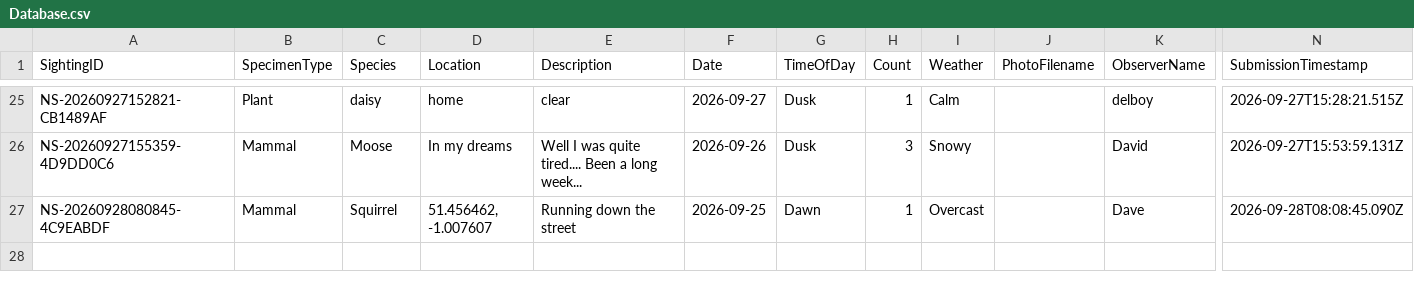
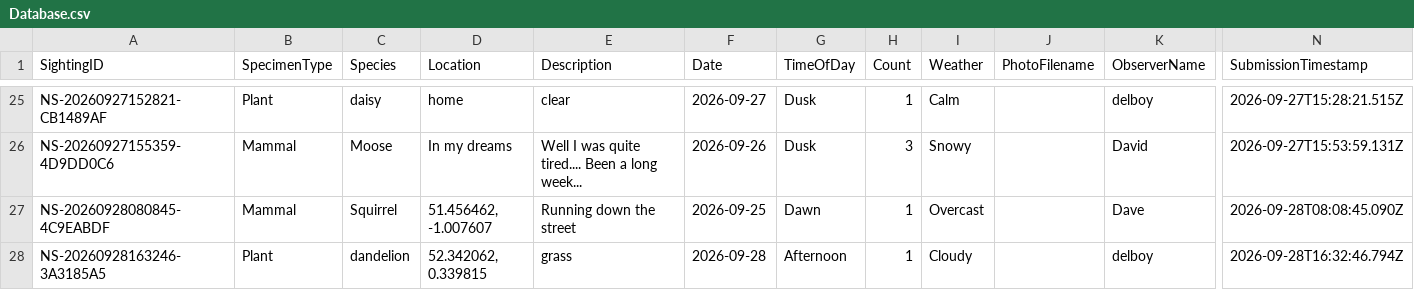
Before and after one commit to davidaitchison13/Nature-Soham, a CSV file: Database.csv, drawn as a sheet; only a part is shown, gaps mark what is left out; rows hold the shown columns only; the diff names each change by its address in the sheet, - before the commit and + after, or states it on an @@ line.

```diff
--- a/Database.csv
+++ b/Database.csv
+row 28: NS-20260928163246-3A3185A5 | Plant | dandelion | 52.342062, 0.339815 | grass | 2026-09-28 | Afternoon | 1 | Cloudy |  | delboy | 2026-09-28T16:32:46.794Z
```
